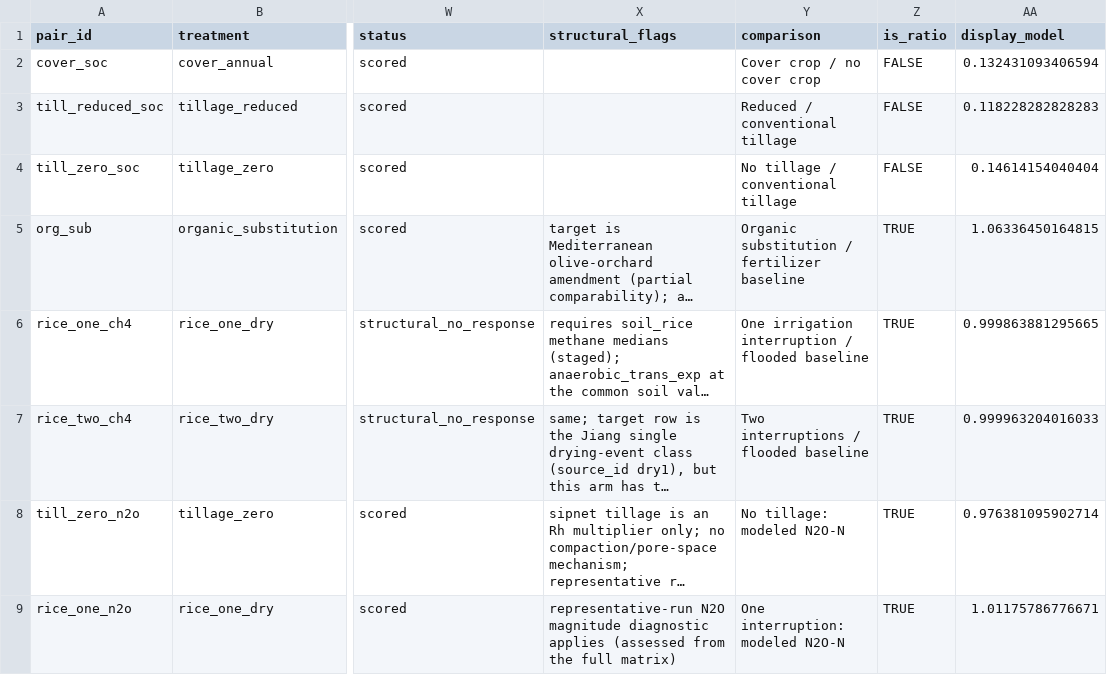
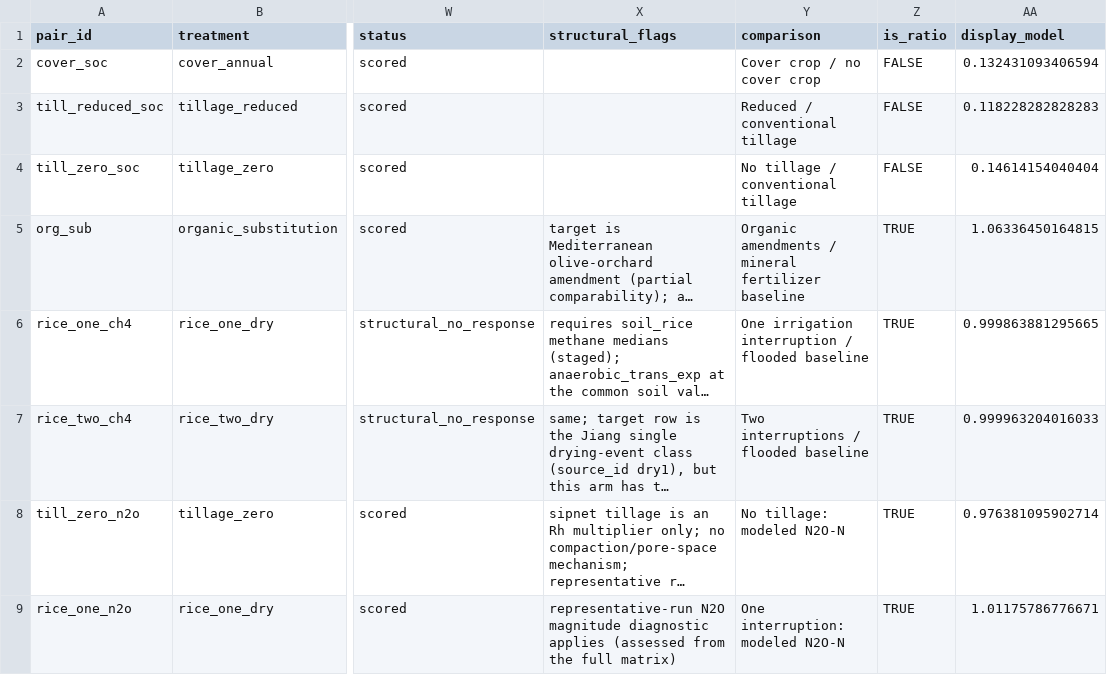
Before and after one commit to ccmmf/calibration, a CSV file: reports/generated/display_values.csv, drawn as a sheet; only a part is shown, gaps mark what is left out; long unchanged cells end in …; the diff names each change by its address in the sheet, - before the commit and + after, or states it on an @@ line.

Commit message:
Preserve practice-comparison plotting refinements and Aritra handoff -gpt-codex

```diff
--- a/reports/generated/display_values.csv
+++ b/reports/generated/display_values.csv
-Y5 (comparison): Organic substitution / fertilizer baseline
+Y5 (comparison): Organic amendments / mineral fertilizer baseline
```
Also changed, not shown: 8 other files.
